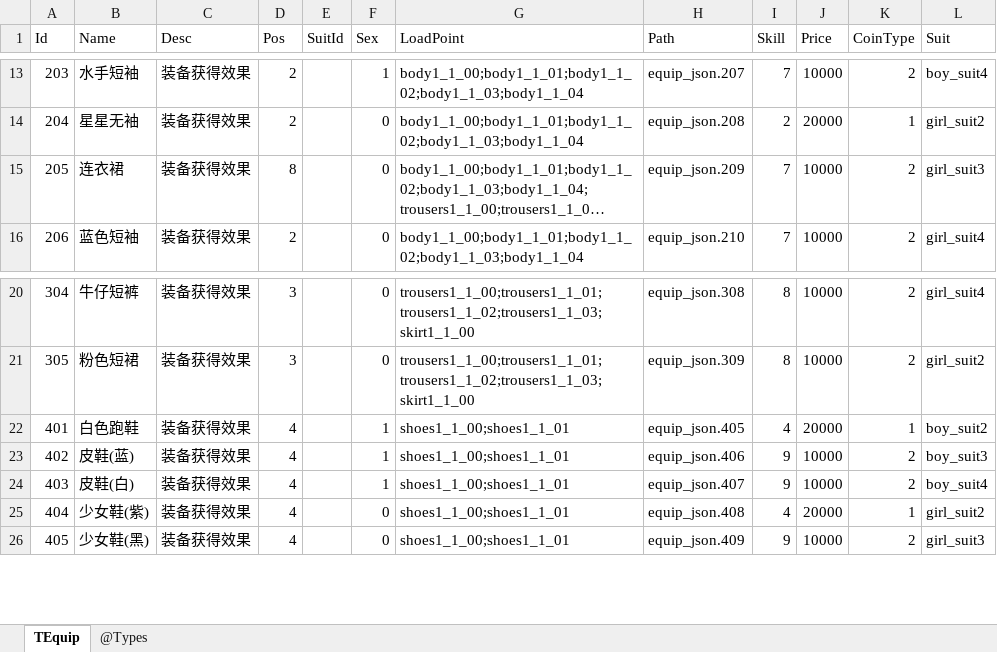
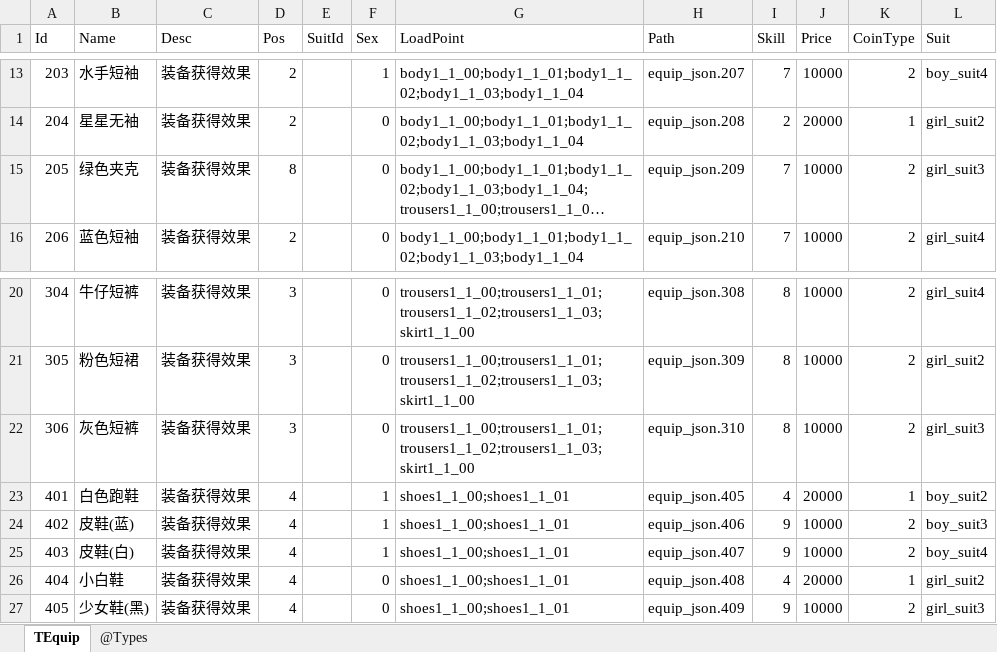
Before and after one commit to gaozhengshuang/texaspoker, an Excel workbook: docs/excel/TEquip.xlsx, sheet TEquip, drawn as a sheet; only a part is shown, gaps mark what is left out; long unchanged cells end in …; values as stored, in another font and other column widths than the file's, no borders; addresses are those after the commit; the diff names each change by its address in the sheet, - before the commit and + after, or states it on an @@ line.

Commit message:
修改时装

```diff
--- a/docs/excel/TEquip.xlsx (sheet TEquip)
+++ b/docs/excel/TEquip.xlsx (sheet TEquip)
-B15 (Name): 连衣裙
+B15 (Name): 绿色夹克
+row 22: 306 | 灰色短裤 | 装备获得效果 | 3 |  | 0 | trousers1_1_00;trousers1_1_01;trousers1_1_02;trousers1_1_03;skirt1_1_00 | equip_json.310 | 8 | 10000 | 2 | girl_suit3
-B26 (Name): 少女鞋(紫)
+B26 (Name): 小白鞋
```
Also changed, not shown: formulas that keep their value.
